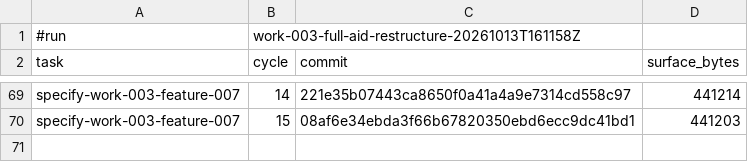
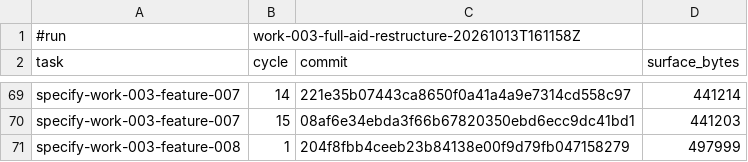
Before and after one commit to AndreVianna/aid-methodology, a TSV file: .aid/works/work-003-full-aid-restructure/review-cost.tsv, drawn as a sheet; only a part is shown, gaps mark what is left out.

```diff
--- a/.aid/works/work-003-full-aid-restructure/review-cost.tsv
+++ b/.aid/works/work-003-full-aid-restructure/review-cost.tsv
@@ -70 +70,2 @@ specify-work-003-feature-007	14	221e35b07443ca8650f0a41a4a9e7314cd558c97	441214
 specify-work-003-feature-007	15	08af6e34ebda3f66b67820350ebd6ecc9dc41bd1	441203
+specify-work-003-feature-008	1	204f8fbb4ceeb23b84138e00f9d79fb047158279	497999
```
Also changed, not shown: 3 other files.
